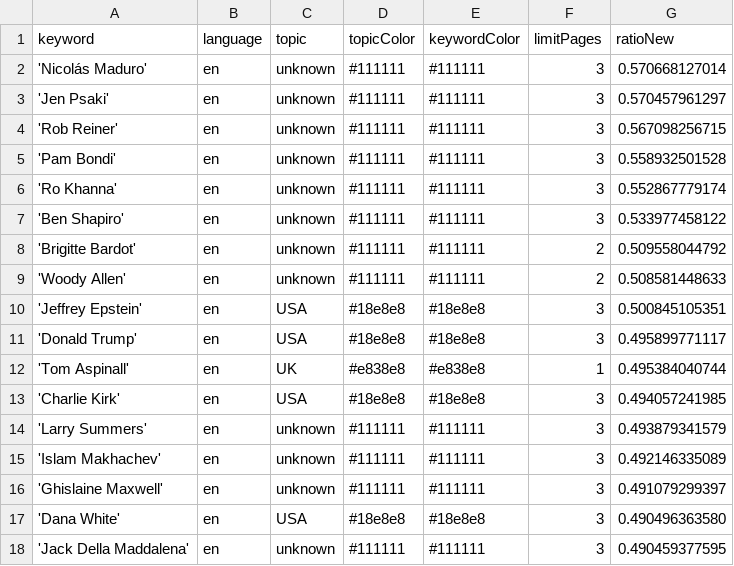
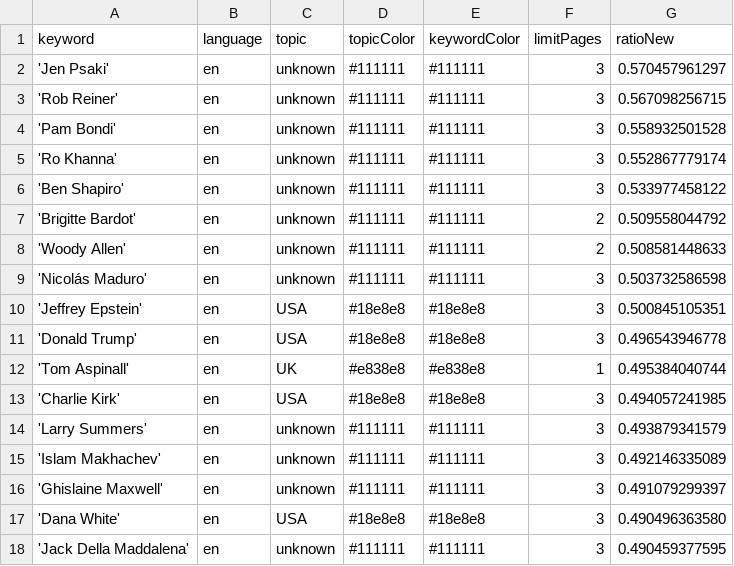
Before and after one commit to JoPhi24-news/peopleWhisperer, a CSV file: keywords.csv, drawn as a sheet; only a part is shown.

```diff
--- a/keywords.csv
+++ b/keywords.csv
@@ -1,3 +1,2 @@
 keyword,language,topic,topicColor,keywordColor,limitPages,ratioNew
-'Nicolás Maduro',en,unknown,#111111,#111111,3,0.570668127014
 'Jen Psaki',en,unknown,#111111,#111111,3,0.570457961297
@@ -9,4 +8,5 @@ keyword,language,topic,topicColor,keywordColor,limitPages,ratioNew
 'Woody Allen',en,unknown,#111111,#111111,2,0.508581448633
+'Nicolás Maduro',en,unknown,#111111,#111111,3,0.503732586598
 'Jeffrey Epstein',en,USA,#18e8e8,#18e8e8,3,0.500845105351
-'Donald Trump',en,USA,#18e8e8,#18e8e8,3,0.495899771117
+'Donald Trump',en,USA,#18e8e8,#18e8e8,3,0.496543946778
 'Tom Aspinall',en,UK,#e838e8,#e838e8,1,0.495384040744
```
Also changed, not shown: csv/news_2026_01.csv.
